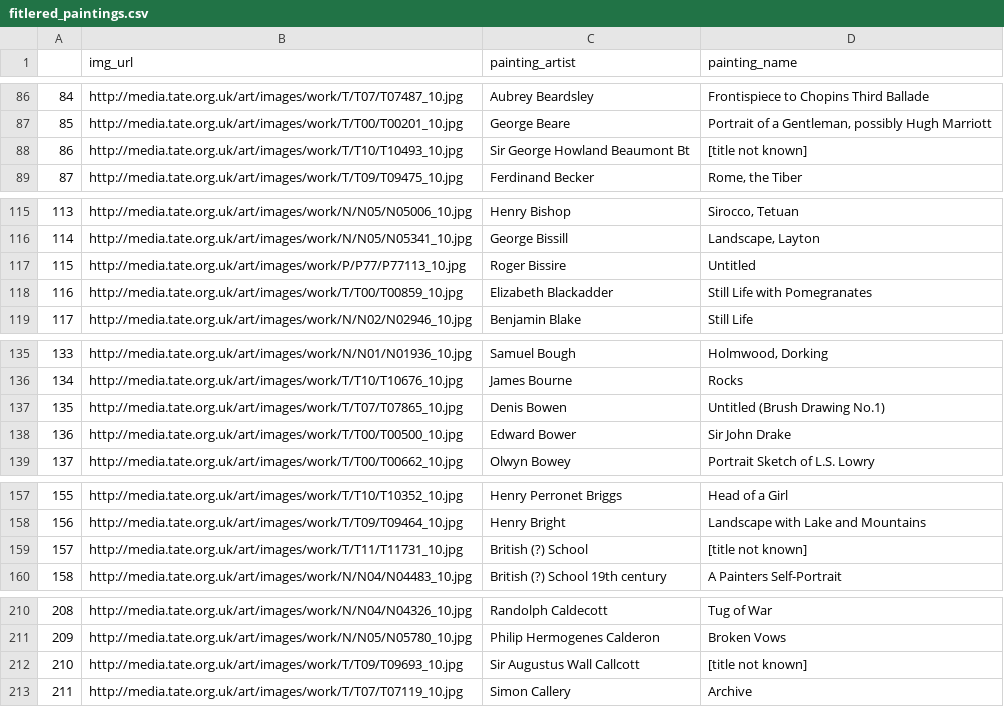
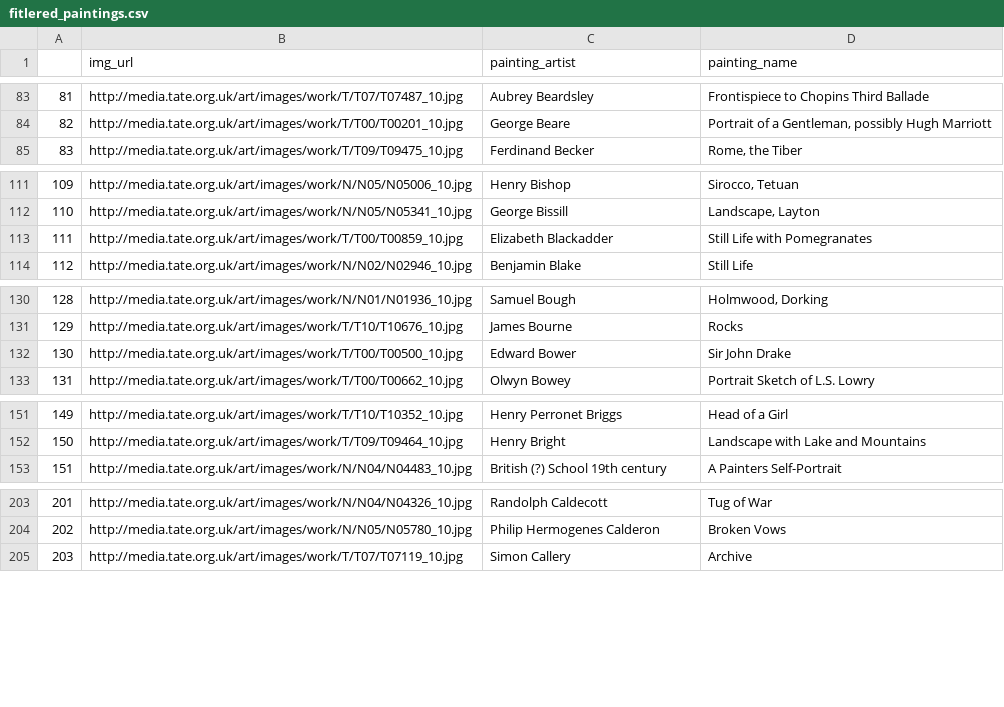
Before and after one commit to cyficowley/paintle, a CSV file: static/get_paintings/fitlered_paintings.csv, drawn as a sheet; only a part is shown, gaps mark what is left out; the diff covers the shown part only; the diff names each change by its address in the sheet, - before the commit and + after, or states it on an @@ line.

```diff
--- a/static/get_paintings/fitlered_paintings.csv
+++ b/static/get_paintings/fitlered_paintings.csv
@@ column A renumbered from row 56 down @@
-row 88: 86 | http://media.tate.org.uk/art/images/work/T/T10/T10493_10.jpg | Sir George Howland Beaumont Bt | [title not known]
-row 117: 115 | http://media.tate.org.uk/art/images/work/P/P77/P77113_10.jpg | Roger Bissire | Untitled
-row 137: 135 | http://media.tate.org.uk/art/images/work/T/T07/T07865_10.jpg | Denis Bowen | Untitled (Brush Drawing No.1)
-row 159: 157 | http://media.tate.org.uk/art/images/work/T/T11/T11731_10.jpg | British (?) School | [title not known]
-row 212: 210 | http://media.tate.org.uk/art/images/work/T/T09/T09693_10.jpg | Sir Augustus Wall Callcott | [title not known]
```
Also changed, not shown: 44 removed rows elsewhere in this file, 1 other file.
